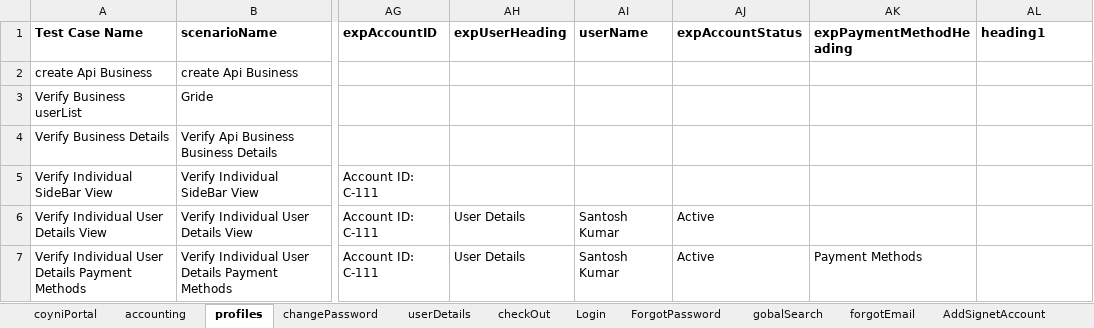
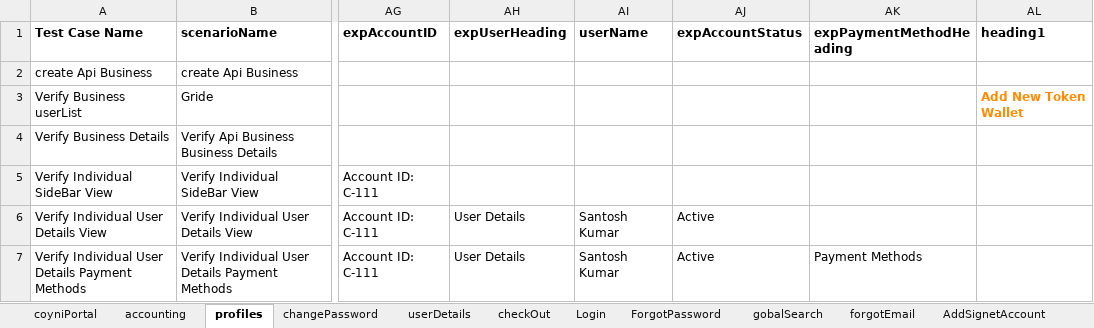
Before and after one commit to RameshNaikRR/Automation, an Excel workbook: Web/coyni/resources/testdata-admin.xlsx, sheet profiles, drawn as a sheet; only a part is shown, gaps mark what is left out; values as stored, in another font and other column widths than the file's, no borders; the diff names each change by its address in the sheet, - before the commit and + after, or states it on an @@ line.

Commit message:
regression fixes for Customer and admin

```diff
--- a/Web/coyni/resources/testdata-admin.xlsx (sheet profiles)
+++ b/Web/coyni/resources/testdata-admin.xlsx (sheet profiles)
-AL3 (heading1): (empty)
+AL3 (heading1): Add New Token Wallet
```
Also changed, not shown: sheet Disputes, Web/coyni/resources/TestScript.xlsx, Web/coyni/resources/testdata.xlsx, 7 other files.
